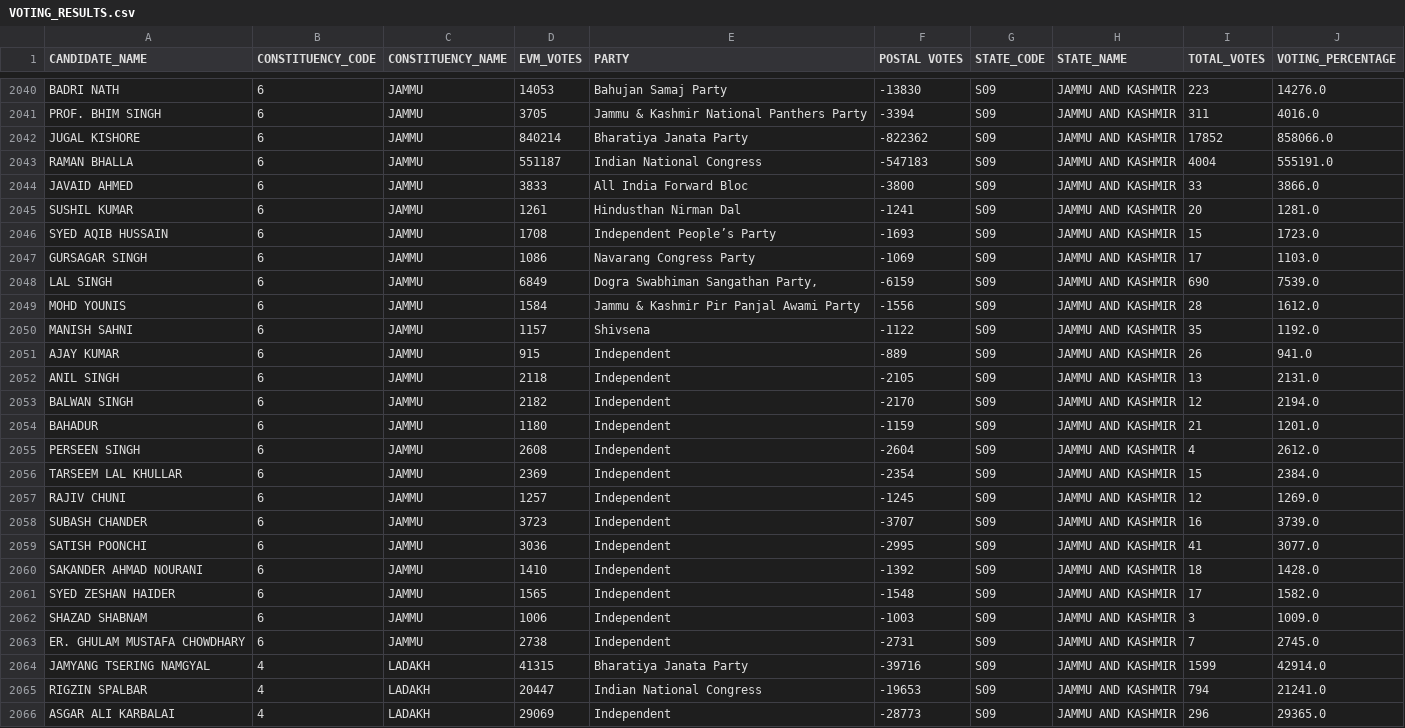
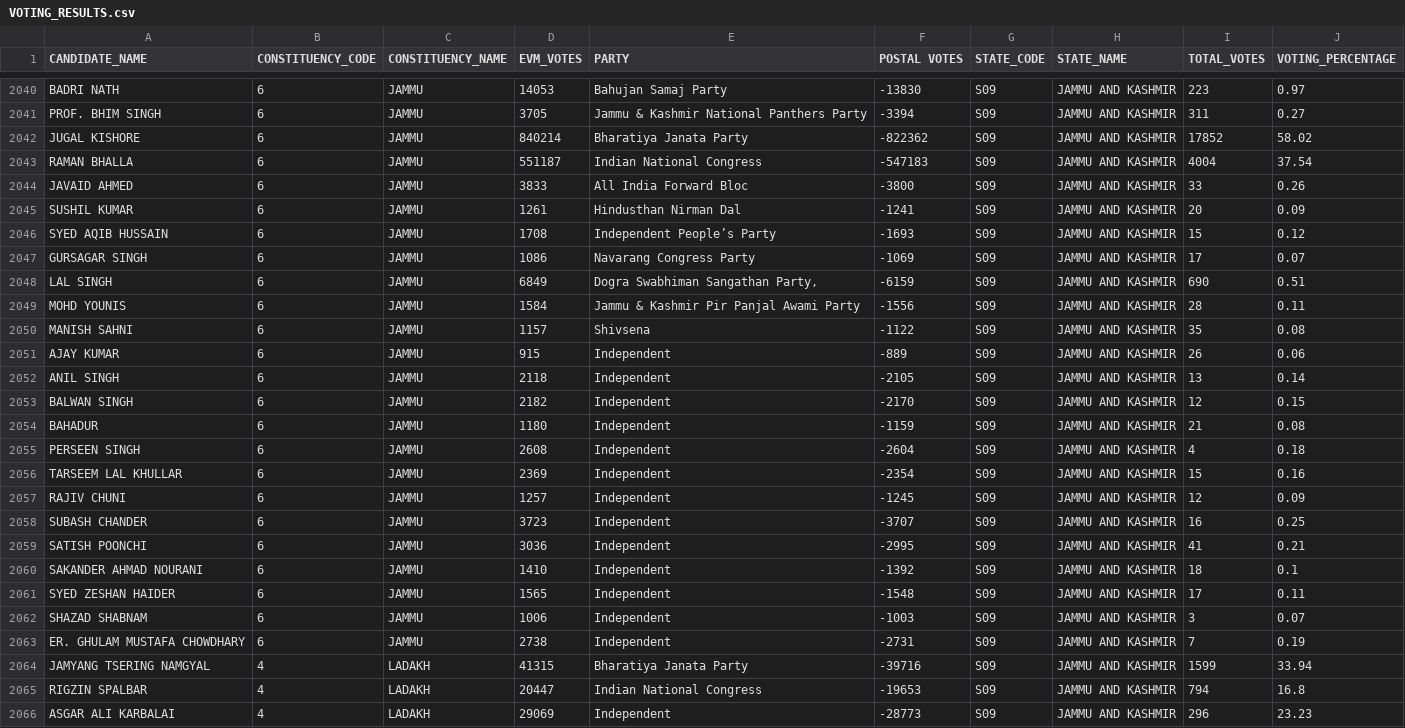
Before and after one commit to rahulakkina/LoksabhaElectionCaseStudy-2019, a CSV file: datasets/VOTING_RESULTS.csv, drawn as a sheet; only a part is shown, gaps mark what is left out; the diff covers the shown part only; the diff names each change by its address in the sheet, - before the commit and + after, or states it on an @@ line.

```diff
--- a/datasets/VOTING_RESULTS.csv
+++ b/datasets/VOTING_RESULTS.csv
-J2040 (VOTING_PERCENTAGE): 14276.0
+J2040 (VOTING_PERCENTAGE): 0.97
-J2041 (VOTING_PERCENTAGE): 4016.0
+J2041 (VOTING_PERCENTAGE): 0.27
-J2042 (VOTING_PERCENTAGE): 858066.0
+J2042 (VOTING_PERCENTAGE): 58.02
-J2043 (VOTING_PERCENTAGE): 555191.0
+J2043 (VOTING_PERCENTAGE): 37.54
-J2044 (VOTING_PERCENTAGE): 3866.0
+J2044 (VOTING_PERCENTAGE): 0.26
-J2045 (VOTING_PERCENTAGE): 1281.0
+J2045 (VOTING_PERCENTAGE): 0.09
-J2046 (VOTING_PERCENTAGE): 1723.0
+J2046 (VOTING_PERCENTAGE): 0.12
-J2047 (VOTING_PERCENTAGE): 1103.0
+J2047 (VOTING_PERCENTAGE): 0.07
-J2048 (VOTING_PERCENTAGE): 7539.0
+J2048 (VOTING_PERCENTAGE): 0.51
-J2049 (VOTING_PERCENTAGE): 1612.0
+J2049 (VOTING_PERCENTAGE): 0.11
-J2050 (VOTING_PERCENTAGE): 1192.0
+J2050 (VOTING_PERCENTAGE): 0.08
-J2051 (VOTING_PERCENTAGE): 941.0
+J2051 (VOTING_PERCENTAGE): 0.06
-J2052 (VOTING_PERCENTAGE): 2131.0
+J2052 (VOTING_PERCENTAGE): 0.14
-J2053 (VOTING_PERCENTAGE): 2194.0
+J2053 (VOTING_PERCENTAGE): 0.15
-J2054 (VOTING_PERCENTAGE): 1201.0
+J2054 (VOTING_PERCENTAGE): 0.08
-J2055 (VOTING_PERCENTAGE): 2612.0
+J2055 (VOTING_PERCENTAGE): 0.18
-J2056 (VOTING_PERCENTAGE): 2384.0
+J2056 (VOTING_PERCENTAGE): 0.16
-J2057 (VOTING_PERCENTAGE): 1269.0
+J2057 (VOTING_PERCENTAGE): 0.09
-J2058 (VOTING_PERCENTAGE): 3739.0
+J2058 (VOTING_PERCENTAGE): 0.25
-J2059 (VOTING_PERCENTAGE): 3077.0
+J2059 (VOTING_PERCENTAGE): 0.21
-J2060 (VOTING_PERCENTAGE): 1428.0
+J2060 (VOTING_PERCENTAGE): 0.1
-J2061 (VOTING_PERCENTAGE): 1582.0
+J2061 (VOTING_PERCENTAGE): 0.11
-J2062 (VOTING_PERCENTAGE): 1009.0
+J2062 (VOTING_PERCENTAGE): 0.07
-J2063 (VOTING_PERCENTAGE): 2745.0
+J2063 (VOTING_PERCENTAGE): 0.19
-J2064 (VOTING_PERCENTAGE): 42914.0
+J2064 (VOTING_PERCENTAGE): 33.94
-J2065 (VOTING_PERCENTAGE): 21241.0
+J2065 (VOTING_PERCENTAGE): 16.8
-J2066 (VOTING_PERCENTAGE): 29365.0
+J2066 (VOTING_PERCENTAGE): 23.23
```
Also changed, not shown: 52 edited cells elsewhere in this file, 4 other files.
